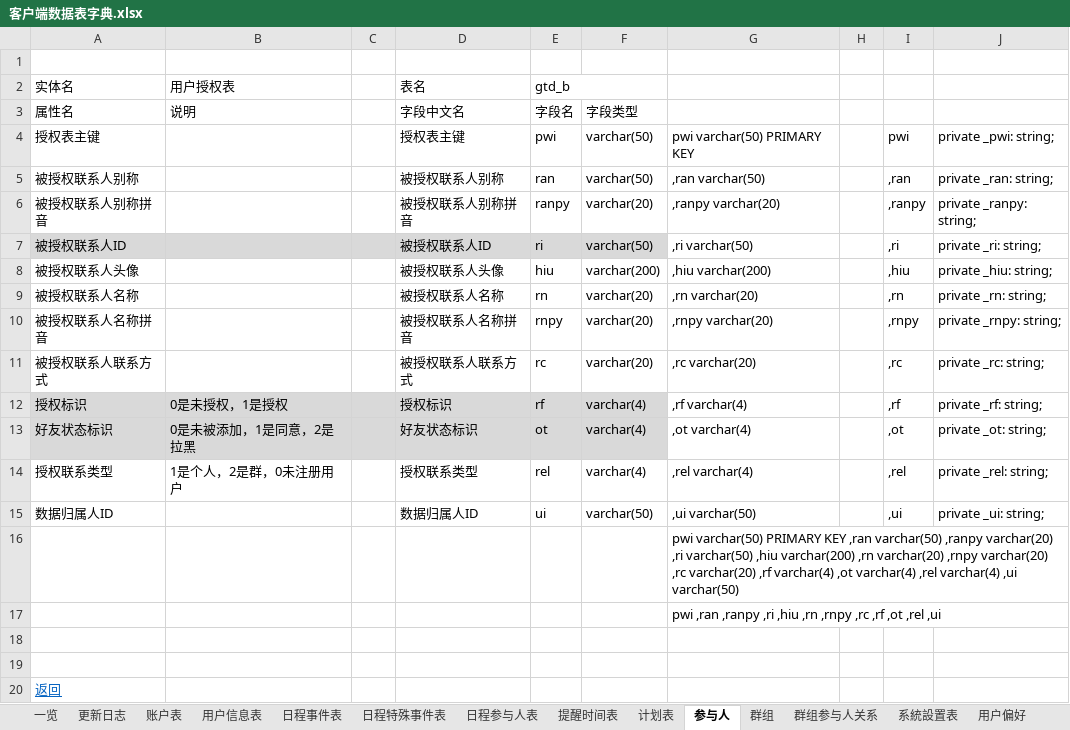
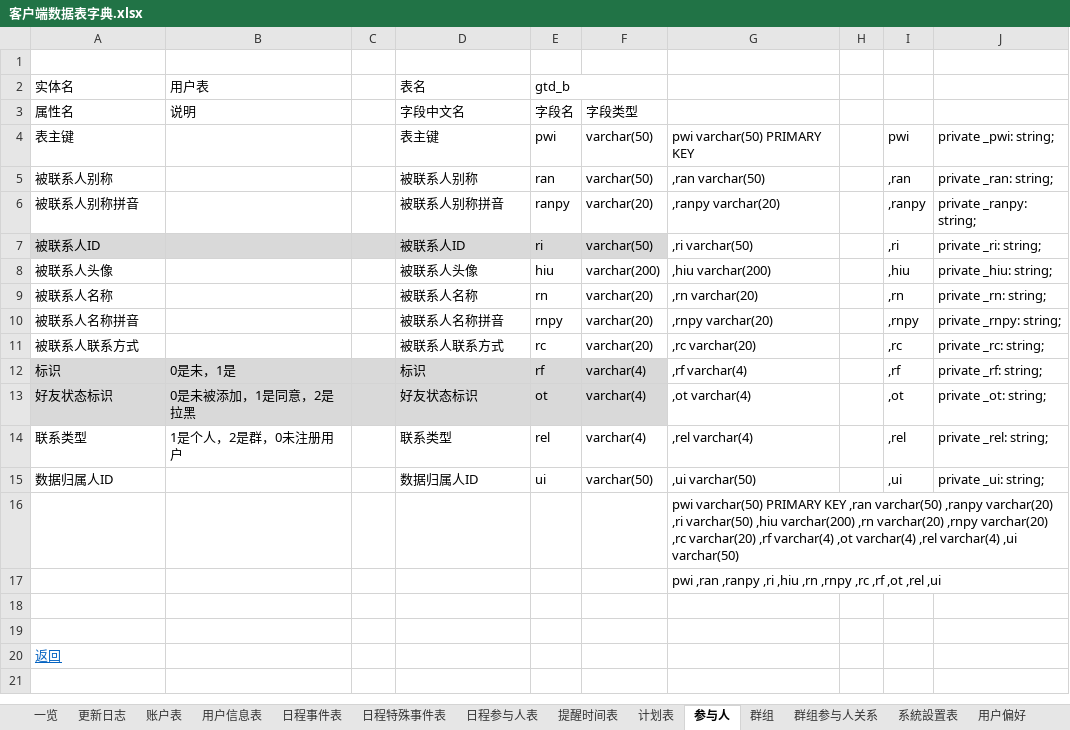
Before and after one commit to XJ-GTD/GTD2, an Excel workbook: A-开发相关文档素材/6.二期文档/客户端数据表字典.xlsx, sheet 参与人, drawn as a sheet; values as stored, in another font and other column widths than the file's, no borders; the diff names each change by its address in the sheet, - before the commit and + after, or states it on an @@ line.

```diff
--- a/A-开发相关文档素材/6.二期文档/客户端数据表字典.xlsx (sheet 参与人)
+++ b/A-开发相关文档素材/6.二期文档/客户端数据表字典.xlsx (sheet 参与人)
-B2 (说明): 用户授权表
+B2 (说明): 用户表
-A4 (属性名): 授权表主键
+A4 (属性名): 表主键
-D4 (字段中文名): 授权表主键
+D4 (字段中文名): 表主键
-A5 (属性名): 被授权联系人别称
+A5 (属性名): 被联系人别称
-D5 (字段中文名): 被授权联系人别称
+D5 (字段中文名): 被联系人别称
-A6 (属性名): 被授权联系人别称拼音
+A6 (属性名): 被联系人别称拼音
-D6 (字段中文名): 被授权联系人别称拼音
+D6 (字段中文名): 被联系人别称拼音
-A7 (属性名): 被授权联系人ID
+A7 (属性名): 被联系人ID
-D7 (字段中文名): 被授权联系人ID
+D7 (字段中文名): 被联系人ID
-A8 (属性名): 被授权联系人头像
+A8 (属性名): 被联系人头像
-D8 (字段中文名): 被授权联系人头像
+D8 (字段中文名): 被联系人头像
-A9 (属性名): 被授权联系人名称
+A9 (属性名): 被联系人名称
-D9 (字段中文名): 被授权联系人名称
+D9 (字段中文名): 被联系人名称
-A10 (属性名): 被授权联系人名称拼音
+A10 (属性名): 被联系人名称拼音
-D10 (字段中文名): 被授权联系人名称拼音
+D10 (字段中文名): 被联系人名称拼音
-A11 (属性名): 被授权联系人联系方式
+A11 (属性名): 被联系人联系方式
-D11 (字段中文名): 被授权联系人联系方式
+D11 (字段中文名): 被联系人联系方式
-A12 (属性名): 授权标识
+A12 (属性名): 标识
-B12 (说明): 0是未授权，1是授权
+B12 (说明): 0是未，1是
-D12 (字段中文名): 授权标识
+D12 (字段中文名): 标识
-A14 (属性名): 授权联系类型
+A14 (属性名): 联系类型
-D14 (字段中文名): 授权联系类型
+D14 (字段中文名): 联系类型
```
Also changed, not shown: sheet 群组, sheet 日程特殊事件表, sheet 日程事件表, 4 other files.
